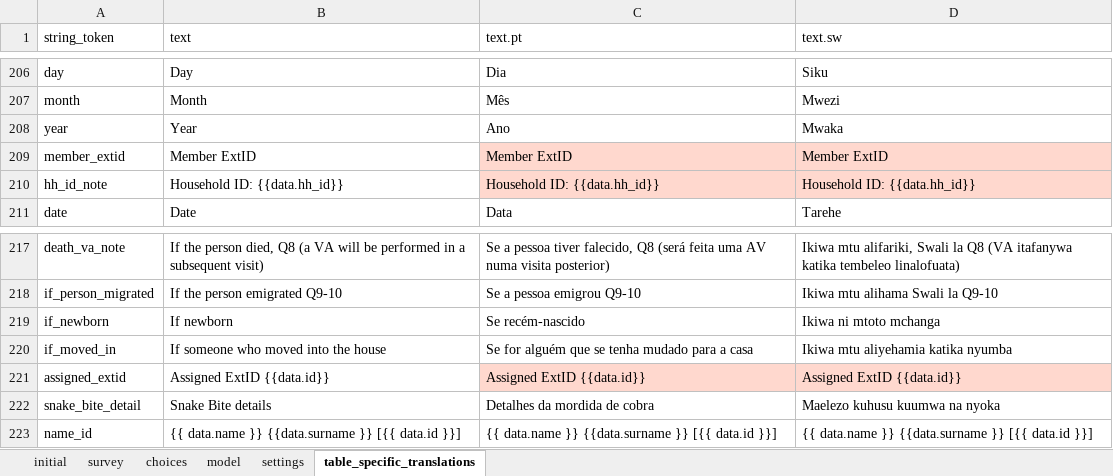
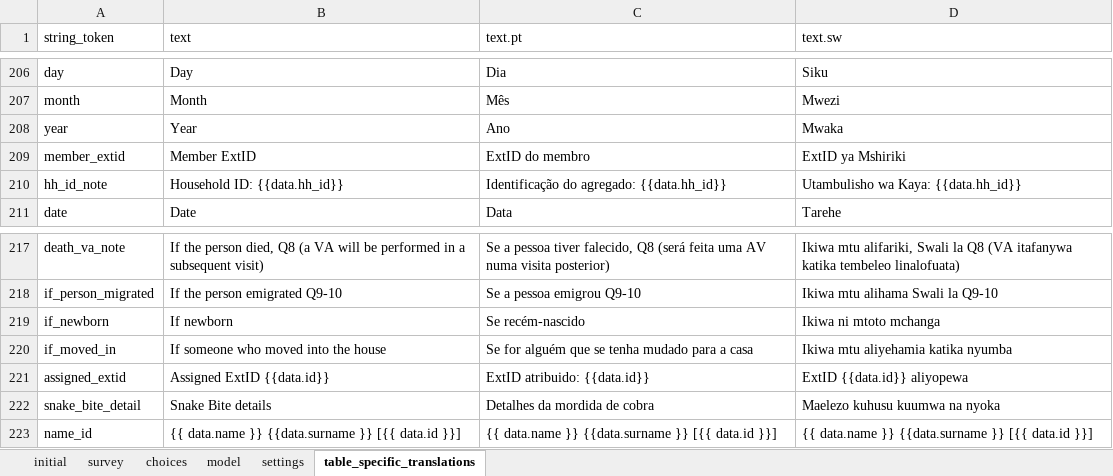
Before and after one commit to linl33/bohemia, an Excel workbook: odkx/app/config/tables/hh_member/forms/hh_member/hh_member.xlsx, sheet table_specific_translations, drawn as a sheet; only a part is shown, gaps mark what is left out; values as stored, in another font and other column widths than the file's, no borders; conditional formats not drawn; the diff names each change by its address in the sheet, - before the commit and + after, or states it on an @@ line.

Commit message:
adding and fixing translations

```diff
--- a/odkx/app/config/tables/hh_member/forms/hh_member/hh_member.xlsx (sheet table_specific_translations)
+++ b/odkx/app/config/tables/hh_member/forms/hh_member/hh_member.xlsx (sheet table_specific_translations)
-C209 (text.pt): Member ExtID
+C209 (text.pt): ExtID do membro
-C209:D210 fill: #FFD8CE
+C209:D210 fill: none
-D209 (text.sw): Member ExtID
+D209 (text.sw): ExtID ya Mshiriki
-C210 (text.pt): Household ID: {{data.hh_id}}
+C210 (text.pt): Identificação do agregado: {{data.hh_id}}
-D210 (text.sw): Household ID: {{data.hh_id}}
+D210 (text.sw): Utambulisho wa Kaya: {{data.hh_id}}
-C221 (text.pt): Assigned ExtID {{data.id}}
+C221 (text.pt): ExtID atribuido: {{data.id}}
-C221:D221 fill: #FFD8CE
+C221:D221 fill: none
-D221 (text.sw): Assigned ExtID {{data.id}}
+D221 (text.sw): ExtID {{data.id}} aliyopewa
```
Also changed, not shown: odkx/app/config/tables/census/forms/census/census.xlsx, odkx/app/config/tables/fw_location/forms/fw_location/fw_location.xlsx, 18 other files.
